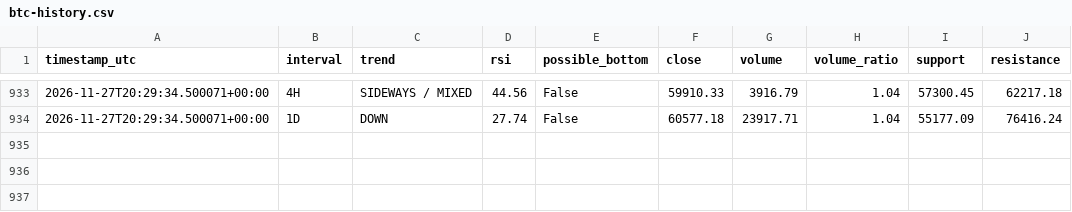
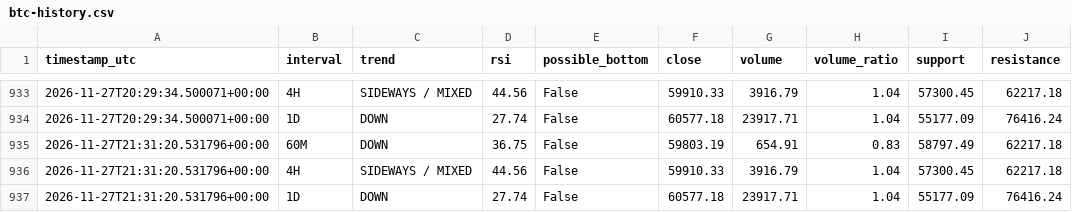
Before and after one commit to DeamonS58/btc-market-monitor-, a CSV file: btc-history.csv, drawn as a sheet; only a part is shown, gaps mark what is left out.

```diff
--- a/btc-history.csv
+++ b/btc-history.csv
@@ -934 +934,4 @@ timestamp_utc,interval,trend,rsi,possible_bottom,close,volume,volume_ratio,suppo
 2026-11-27T20:29:34.500071+00:00,1D,DOWN,27.74,False,60577.18,23917.71,1.04,55177.09,76416.24
+2026-11-27T21:31:20.531796+00:00,60M,DOWN,36.75,False,59803.19,654.91,0.83,58797.49,62217.18
+2026-11-27T21:31:20.531796+00:00,4H,SIDEWAYS / MIXED,44.56,False,59910.33,3916.79,1.04,57300.45,62217.18
+2026-11-27T21:31:20.531796+00:00,1D,DOWN,27.74,False,60577.18,23917.71,1.04,55177.09,76416.24
```
Also changed, not shown: 1 other file.
